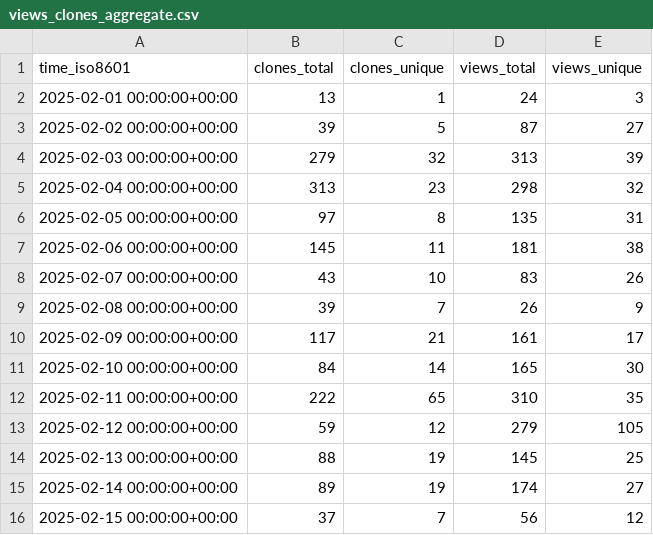
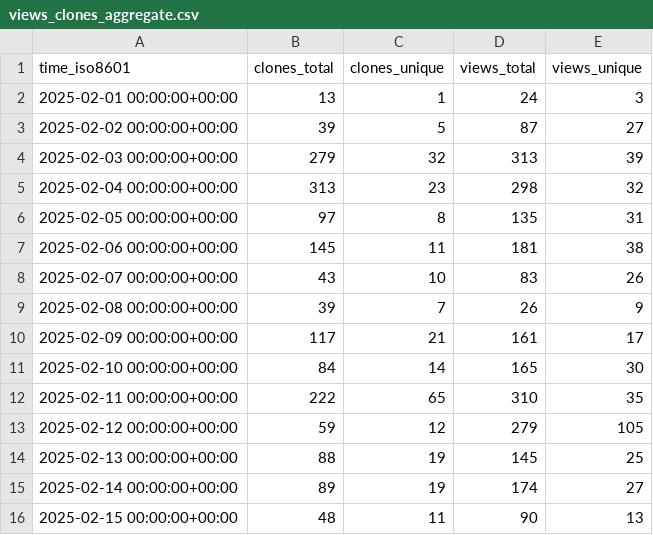
Before and after one commit to quantumlib/OpenFermion, a CSV file: quantumlib/OpenFermion/ghrs-data/views_clones_aggregate.csv, drawn as a sheet.

```diff
--- a/quantumlib/OpenFermion/ghrs-data/views_clones_aggregate.csv
+++ b/quantumlib/OpenFermion/ghrs-data/views_clones_aggregate.csv
@@ -15,2 +15,2 @@ time_iso8601,clones_total,clones_unique,views_total,views_unique
 2025-02-14 00:00:00+00:00,89,19,174,27
-2025-02-15 00:00:00+00:00,37,7,56,12
+2025-02-15 00:00:00+00:00,48,11,90,13
```
Also changed, not shown: 1 other file.
